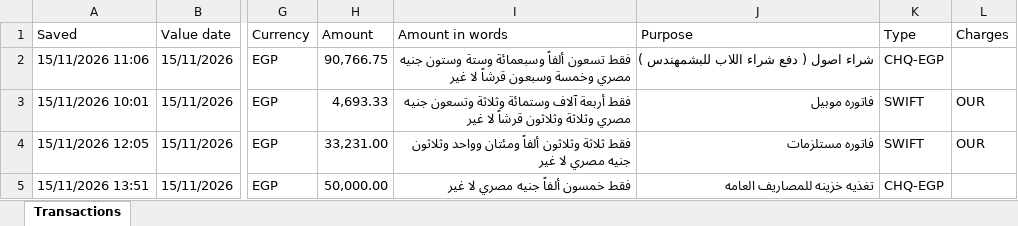
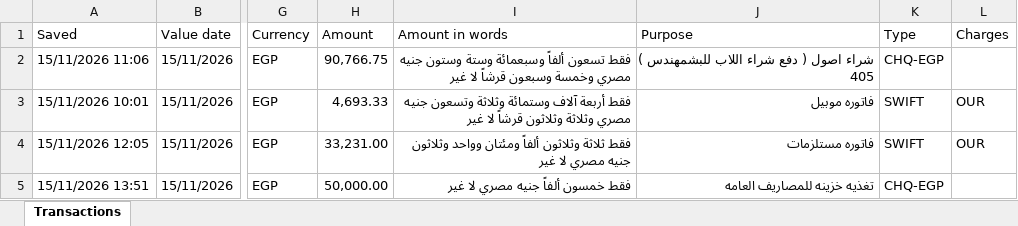
Before and after one commit to ahmedm838/bank-forms, an Excel workbook: data/Transactions.xlsx, sheet Transactions, drawn as a sheet; only a part is shown, gaps mark what is left out; values as stored, in another font and other column widths than the file's, no borders; the diff names each change by its address in the sheet, - before the commit and + after, or states it on an @@ line.

Commit message:
Update Transactions.xlsx from Bank Forms

```diff
--- a/data/Transactions.xlsx (sheet Transactions)
+++ b/data/Transactions.xlsx (sheet Transactions)
-J2 (Purpose): شراء اصول ( دفع شراء اللاب للبشمهندس )
+J2 (Purpose): شراء اصول ( دفع شراء اللاب للبشمهندس ) 405
```
